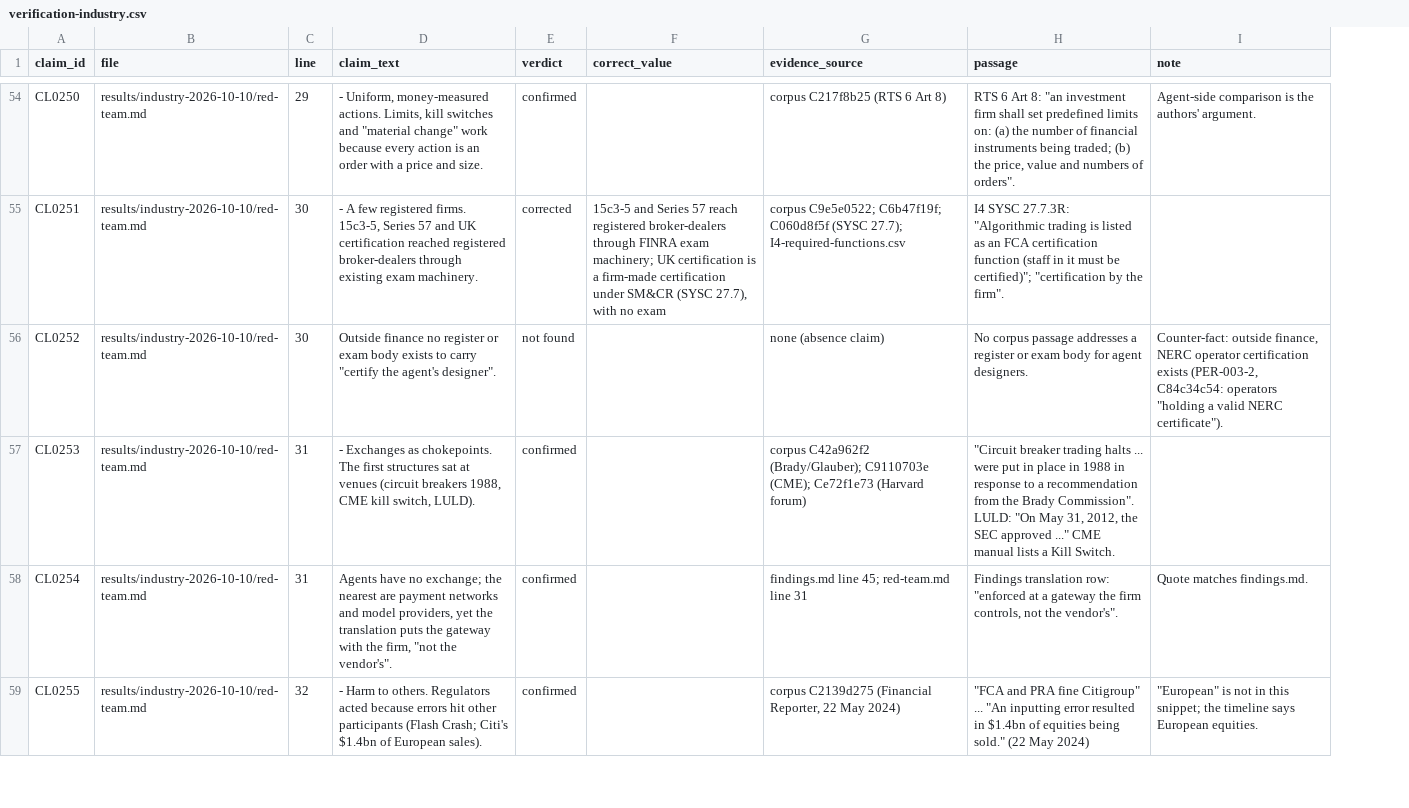
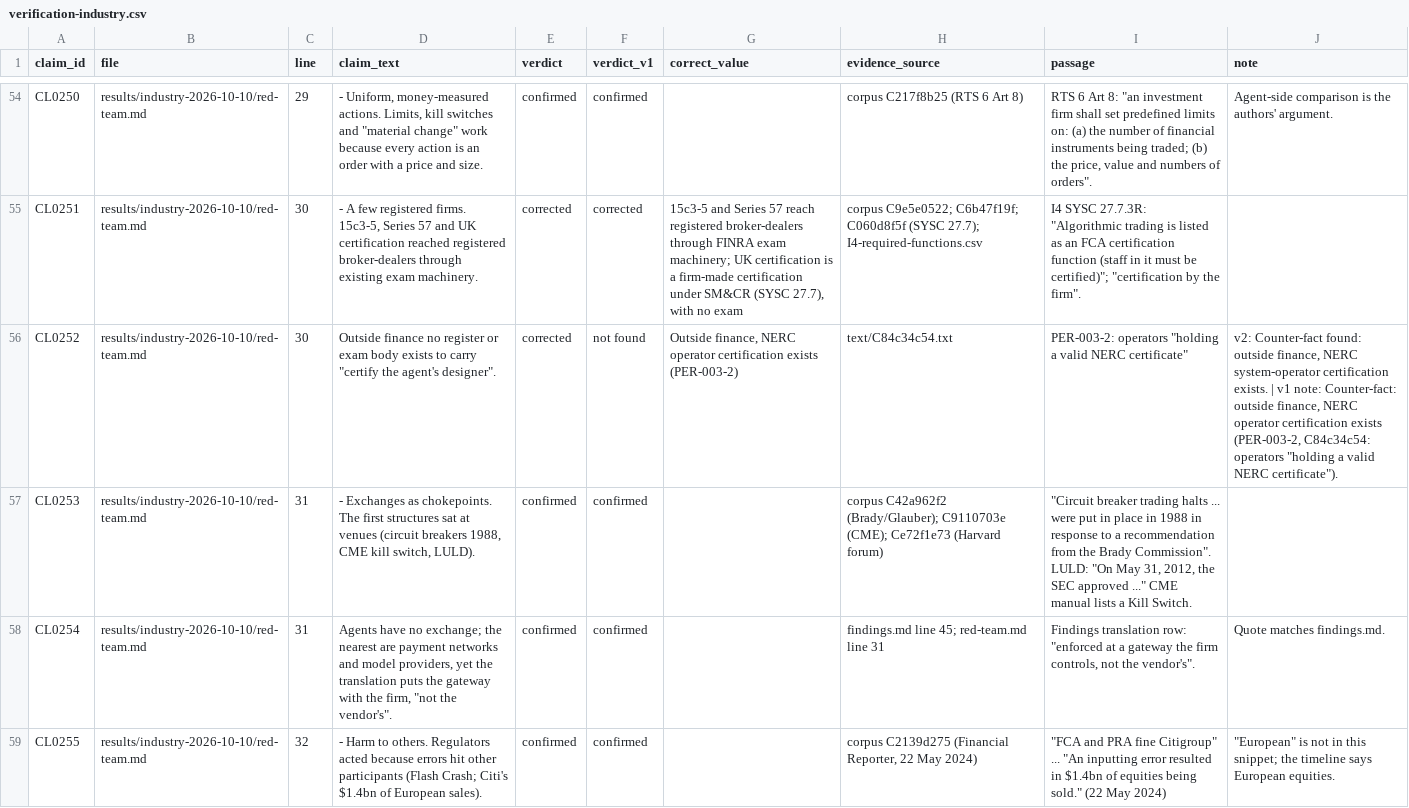
Before and after one commit to protocolvision/sig-p4b, a CSV file: drafts/research/who-owns-the-rules/results/rerun-2026-10-10/verification-industry.csv, drawn as a sheet; only a part is shown, gaps mark what is left out; addresses are those after the commit; the diff covers the shown part only; the diff names each change by its address in the sheet, - before the commit and + after, or states it on an @@ line.

```diff
--- a/drafts/research/who-owns-the-rules/results/rerun-2026-10-10/verification-industry.csv
+++ b/drafts/research/who-owns-the-rules/results/rerun-2026-10-10/verification-industry.csv
+column F (verdict_v1), rows 54-59: confirmed | corrected | not found | confirmed | confirmed | confirmed
-E56 (verdict): not found
+E56 (verdict): corrected
-G56 (correct_value): (empty)
+G56 (correct_value): Outside finance, NERC operator certification exists (PER-003-2)
-H56 (evidence_source): none (absence claim)
+H56 (evidence_source): text/C84c34c54.txt
-I56 (passage): No corpus passage addresses a register or exam body for agent designers.
+I56 (passage): PER-003-2: operators "holding a valid NERC certificate"
-J56 (note): Counter-fact: outside…
+J56 (note): v2: Counter-fact found: outside finance, NERC system-operator certification exists. | v1 note: Counter-fact: outside…
```
Also changed, not shown: 39 edited cells elsewhere in this file, drafts/research/who-owns-the-rules/results/rerun-2026-10-10/verification-loop-analysis.csv, drafts/research/who-owns-the-rules/results/rerun-2026-10-10/verification-loop-redteam.csv, 18 other files.
